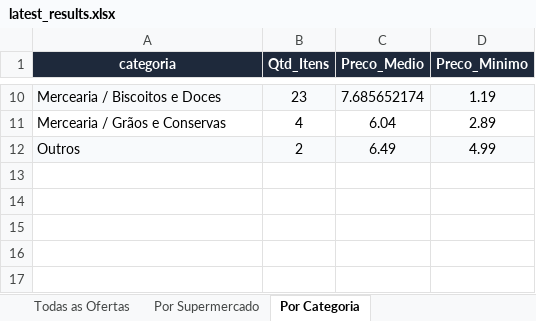
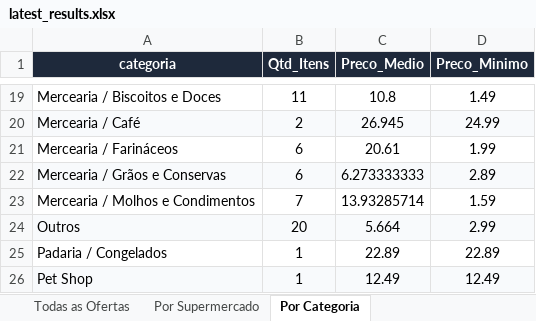
Before and after one commit to AVerz26/Weekly-Flyers-Scraper, an Excel workbook: docs/data/latest_results.xlsx, sheet Por Categoria, drawn as a sheet; only a part is shown, gaps mark what is left out; values as stored, in another font and other column widths than the file's, no borders; addresses are those after the commit; the diff covers the shown part only; the diff names each change by its address in the sheet, - before the commit and + after, or states it on an @@ line.

```diff
--- a/docs/data/latest_results.xlsx (sheet Por Categoria)
+++ b/docs/data/latest_results.xlsx (sheet Por Categoria)
-A19:D19 fill: #F8FAFC
+A19:D19 fill: none
-B19 (Qtd_Itens): 23
+B19 (Qtd_Itens): 11
-C19 (Preco_Medio): 7.685652174
+C19 (Preco_Medio): 10.8
-D19 (Preco_Minimo): 1.19
+D19 (Preco_Minimo): 1.49
+row 20: Mercearia / Café | 2 | 26.945 | 24.99
+row 21: Mercearia / Farináceos | 6 | 20.61 | 1.99
-A22:D22 fill: none
+A22:D22 fill: #F8FAFC
-B22 (Qtd_Itens): 4
+B22 (Qtd_Itens): 6
-C22 (Preco_Medio): 6.04
+C22 (Preco_Medio): 6.273333333
+row 23: Mercearia / Molhos e Condimentos | 7 | 13.93285714 | 1.59
-B24 (Qtd_Itens): 2
+B24 (Qtd_Itens): 20
-C24 (Preco_Medio): 6.49
+C24 (Preco_Medio): 5.664
-D24 (Preco_Minimo): 4.99
+D24 (Preco_Minimo): 2.99
+row 25: Padaria / Congelados | 1 | 22.89 | 22.89
+row 26: Pet Shop | 1 | 12.49 | 12.49
```
Also changed, not shown: 9 added rows, 17 edited cells and cell formats elsewhere in this sheet, sheet Todas as Ofertas, sheet Por Supermercado, 3 other files.
